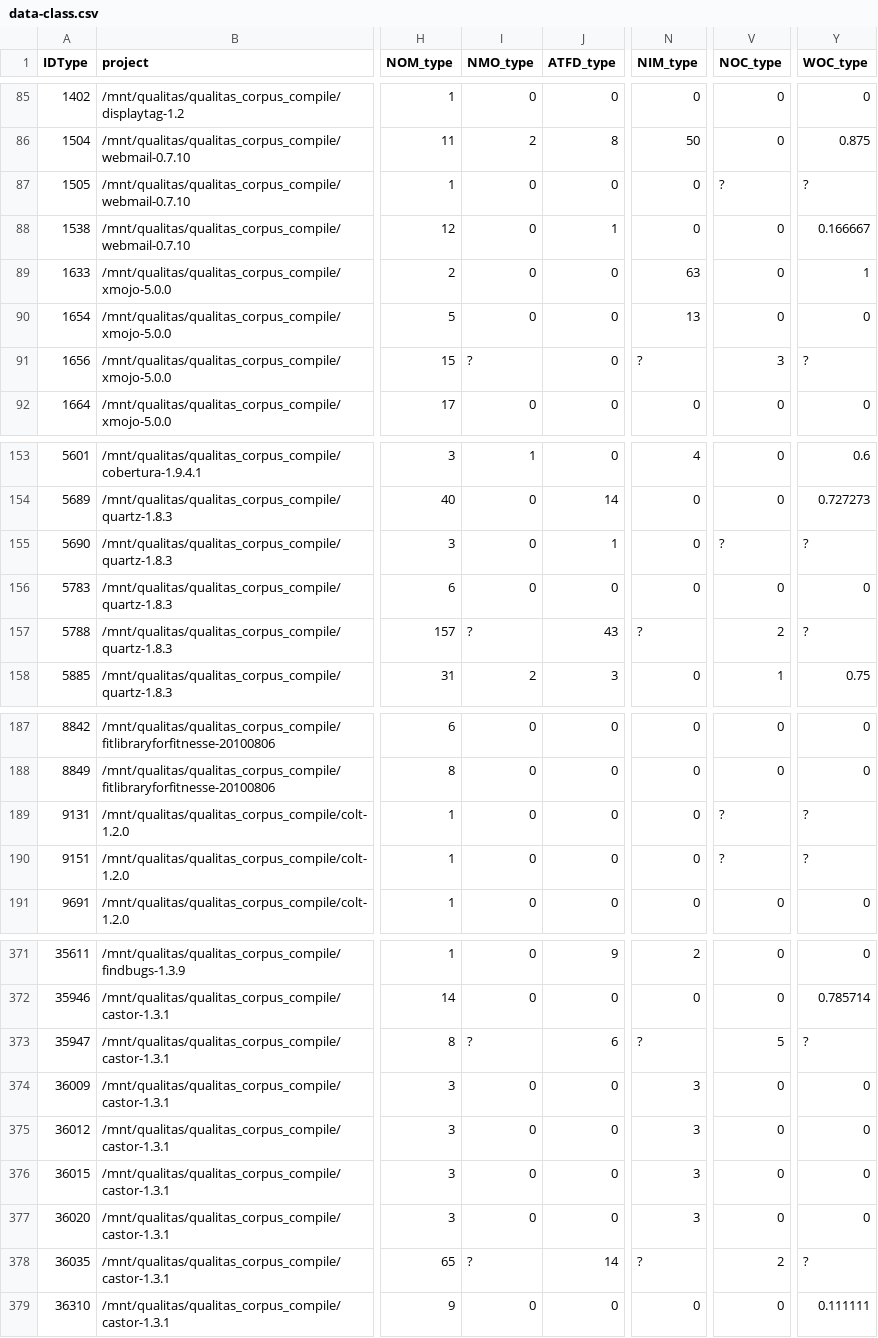
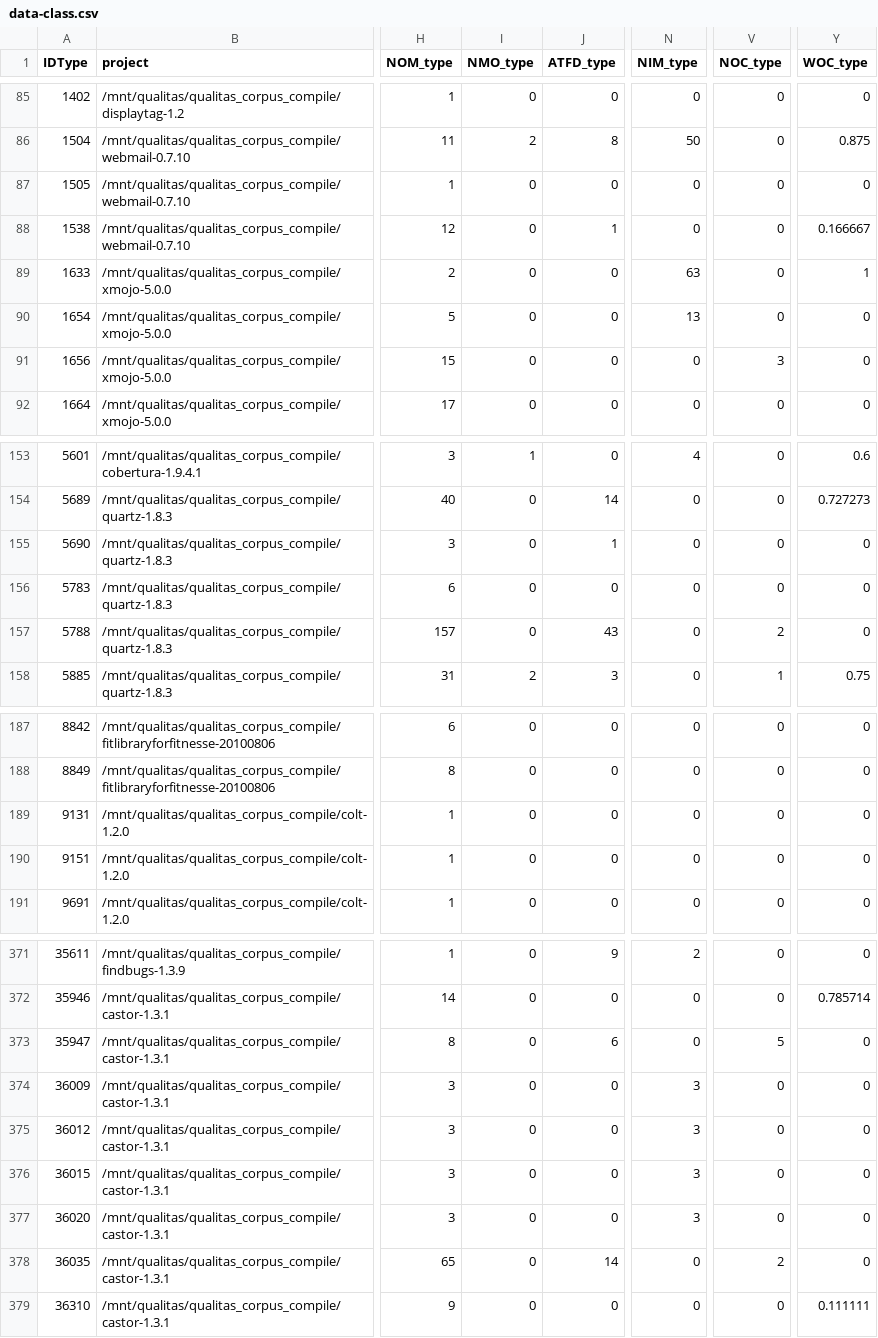
Before and after one commit to Nikunj2102/trialclassifier, a CSV file: data-class.csv, drawn as a sheet; only a part is shown, gaps mark what is left out; the diff covers the shown part only; the diff names each change by its address in the sheet, - before the commit and + after, or states it on an @@ line.

```diff
--- a/data-class.csv
+++ b/data-class.csv
-V87 (NOC_type): ?
+V87 (NOC_type): 0
-Y87 (WOC_type): ?
+Y87 (WOC_type): 0
-I91 (NMO_type): ?
+I91 (NMO_type): 0
-N91 (NIM_type): ?
+N91 (NIM_type): 0
-Y91 (WOC_type): ?
+Y91 (WOC_type): 0
-V155 (NOC_type): ?
+V155 (NOC_type): 0
-Y155 (WOC_type): ?
+Y155 (WOC_type): 0
-I157 (NMO_type): ?
+I157 (NMO_type): 0
-N157 (NIM_type): ?
+N157 (NIM_type): 0
-Y157 (WOC_type): ?
+Y157 (WOC_type): 0
-V189:V190 (NOC_type): ?
+V189:V190 (NOC_type): 0
-Y189:Y190 (WOC_type): ?
+Y189:Y190 (WOC_type): 0
-I373 (NMO_type): ?
+I373 (NMO_type): 0
-N373 (NIM_type): ?
+N373 (NIM_type): 0
-Y373 (WOC_type): ?
+Y373 (WOC_type): 0
-I378 (NMO_type): ?
+I378 (NMO_type): 0
-N378 (NIM_type): ?
+N378 (NIM_type): 0
-Y378 (WOC_type): ?
+Y378 (WOC_type): 0
```
Also changed, not shown: 55 edited cells elsewhere in this file.
